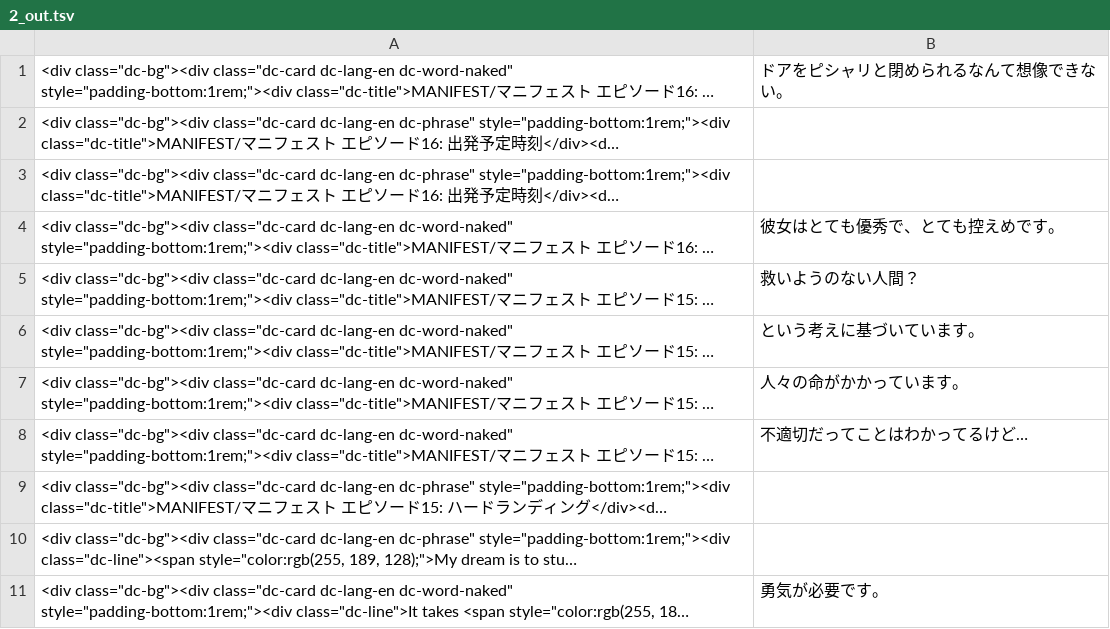
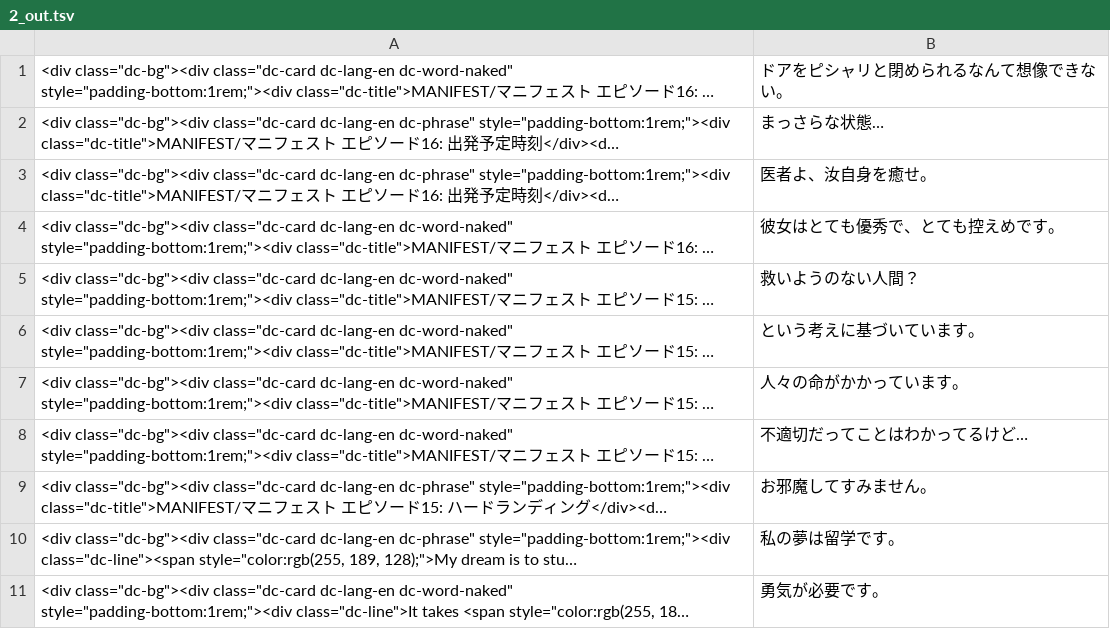
Before and after one commit to shinnkura/anki-formater, a TSV file: data/processed/2_out.tsv, drawn as a sheet; only a part is shown; long unchanged cells end in …; the diff names each change by its address in the sheet, - before the commit and + after, or states it on an @@ line.

```diff
--- a/data/processed/2_out.tsv
+++ b/data/processed/2_out.tsv
-B2: (empty)
+B2: まっさらな状態…
-B3: (empty)
+B3: 医者よ、汝自身を癒せ。
-B9: (empty)
+B9: お邪魔してすみません。
-B10: (empty)
+B10: 私の夢は留学です。
```
Also changed, not shown: data/processed/1_out.tsv, data/processed/3_out.tsv, 1 other file.
